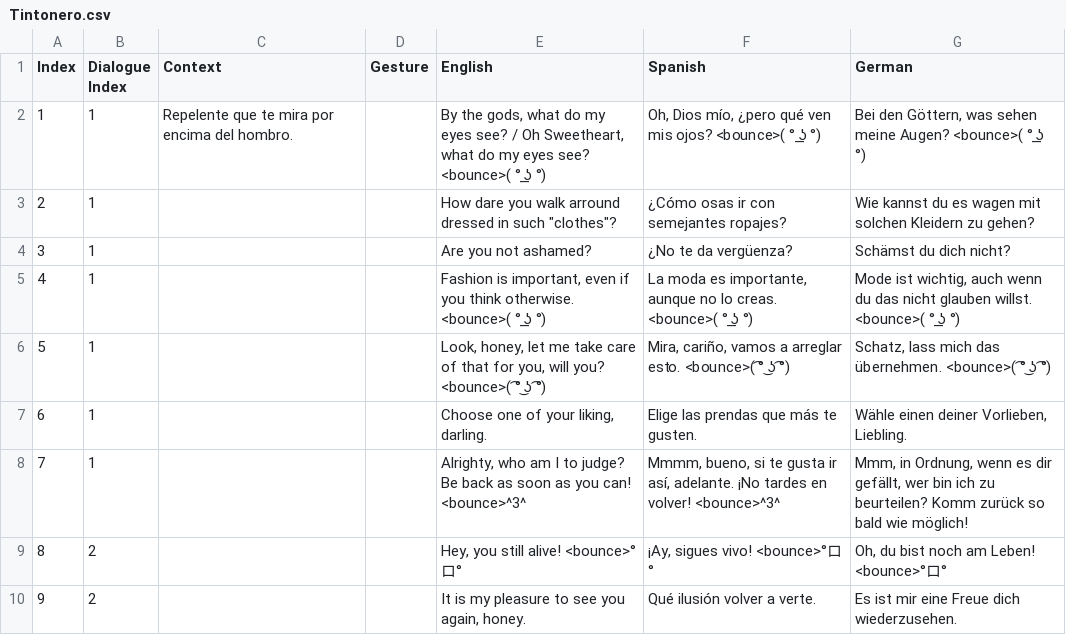
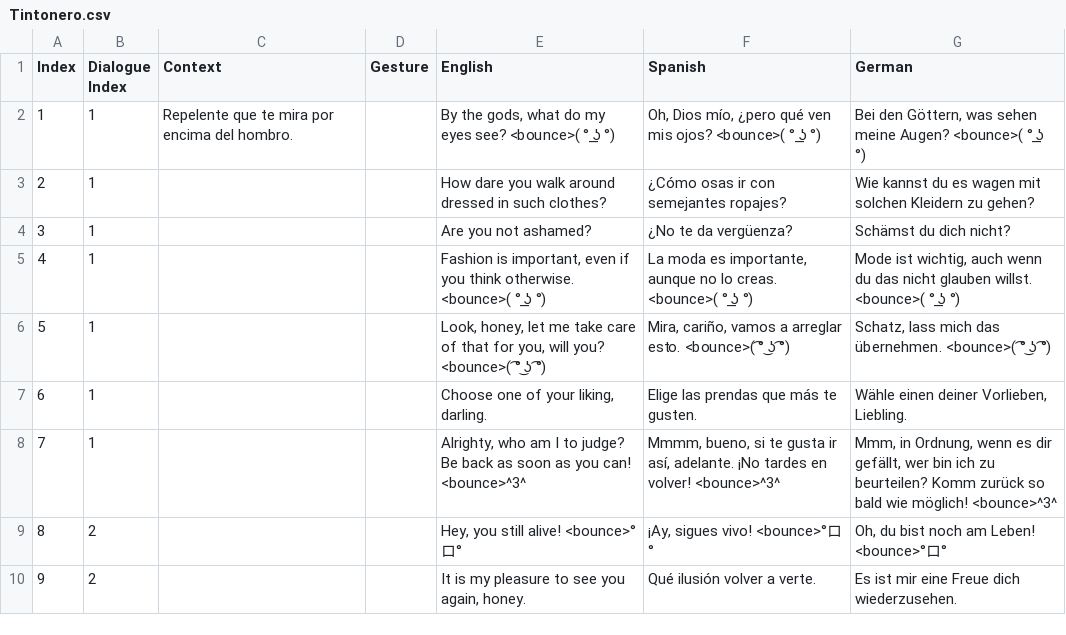
Before and after one commit to GoldPillowGames/IntoTheCave, a CSV file: Rogue-Lite/Assets/Game/Resources/NPCs/Tintonero.csv, drawn as a sheet; only a part is shown; the diff names each change by its address in the sheet, - before the commit and + after, or states it on an @@ line.

```diff
--- a/Rogue-Lite/Assets/Game/Resources/NPCs/Tintonero.csv
+++ b/Rogue-Lite/Assets/Game/Resources/NPCs/Tintonero.csv
-E2 (English): …eyes see? / Oh Sweetheart, what do my eyes see? <bounce>( °…
+E2 (English): …eyes see? <bounce>( °…
-E3 (English): …you walk arround dressed in such "clothes"?
+E3 (English): …you walk around dressed in such clothes?
-G8 (German): …wie möglich!
+G8 (German): …wie möglich! <bounce>^3^
```
Also changed, not shown: Rogue-Lite/Assets/Game/Resources/NPCs/Armero.csv, 34 other files.
